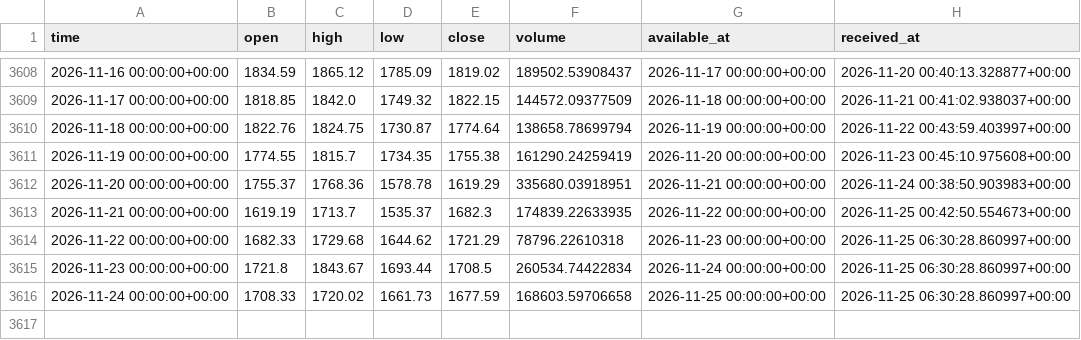
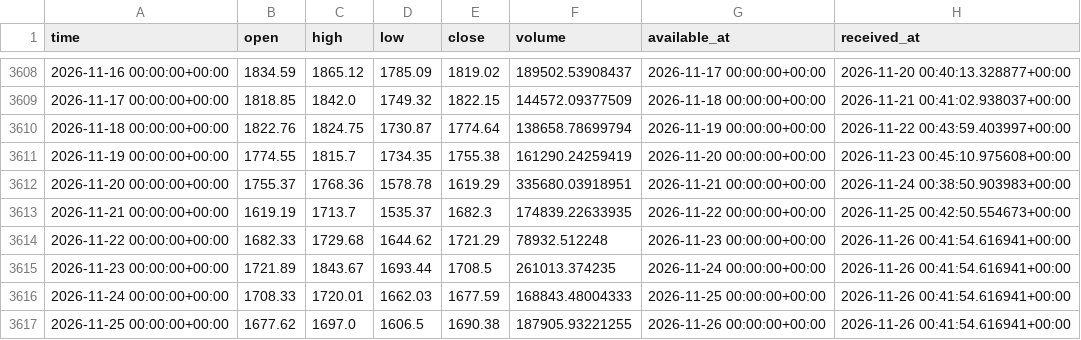
Before and after one commit to brendenhuntzinger1/trading, a CSV file: data/paper/ETH-USD_1d.csv, drawn as a sheet; only a part is shown, gaps mark what is left out.

```diff
--- a/data/paper/ETH-USD_1d.csv
+++ b/data/paper/ETH-USD_1d.csv
@@ -3613,4 +3613,5 @@ time,open,high,low,close,volume,available_at,received_at
 2026-11-21 00:00:00+00:00,1619.19,1713.7,1535.37,1682.3,174839.22633935,2026-11-22 00:00:00+00:00,2026-11-25 00:42:50.554673+00:00
-2026-11-22 00:00:00+00:00,1682.33,1729.68,1644.62,1721.29,78796.22610318,2026-11-23 00:00:00+00:00,2026-11-25 06:30:28.860997+00:00
-2026-11-23 00:00:00+00:00,1721.8,1843.67,1693.44,1708.5,260534.74422834,2026-11-24 00:00:00+00:00,2026-11-25 06:30:28.860997+00:00
-2026-11-24 00:00:00+00:00,1708.33,1720.02,1661.73,1677.59,168603.59706658,2026-11-25 00:00:00+00:00,2026-11-25 06:30:28.860997+00:00
+2026-11-22 00:00:00+00:00,1682.33,1729.68,1644.62,1721.29,78932.512248,2026-11-23 00:00:00+00:00,2026-11-26 00:41:54.616941+00:00
+2026-11-23 00:00:00+00:00,1721.89,1843.67,1693.44,1708.5,261013.374235,2026-11-24 00:00:00+00:00,2026-11-26 00:41:54.616941+00:00
+2026-11-24 00:00:00+00:00,1708.33,1720.01,1662.03,1677.59,168843.48004333,2026-11-25 00:00:00+00:00,2026-11-26 00:41:54.616941+00:00
+2026-11-25 00:00:00+00:00,1677.62,1697.0,1606.5,1690.38,187905.93221255,2026-11-26 00:00:00+00:00,2026-11-26 00:41:54.616941+00:00
```
Also changed, not shown: data/paper/BTC-USD_1d.csv, 4 other files.
